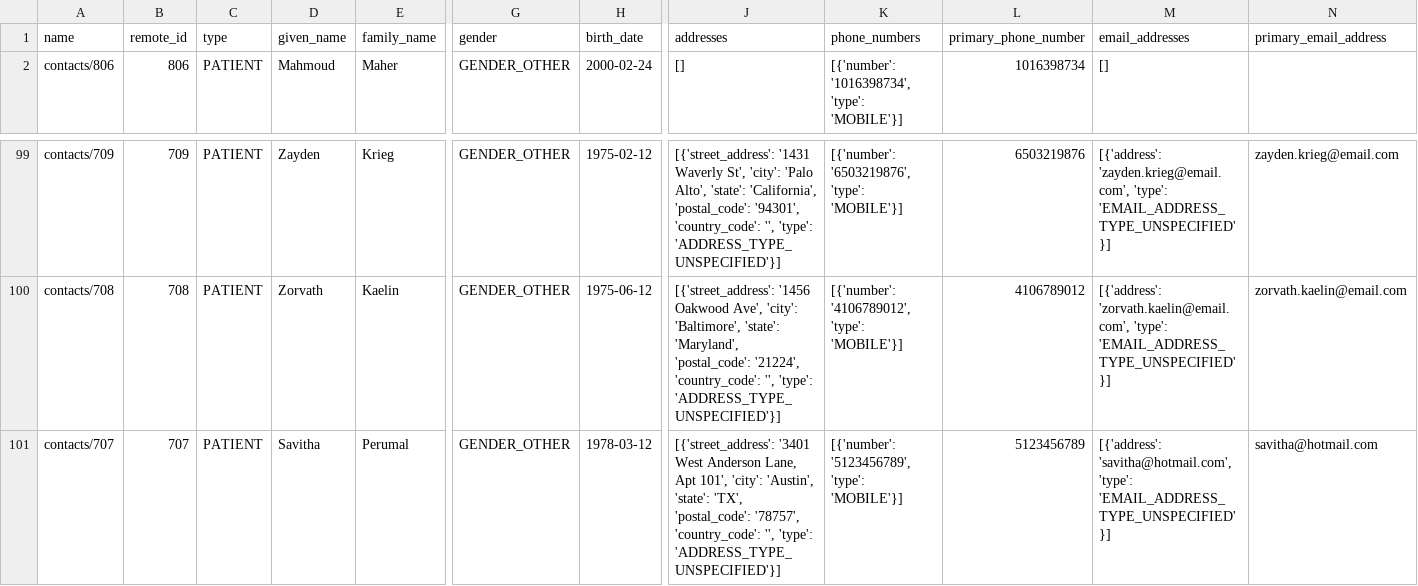
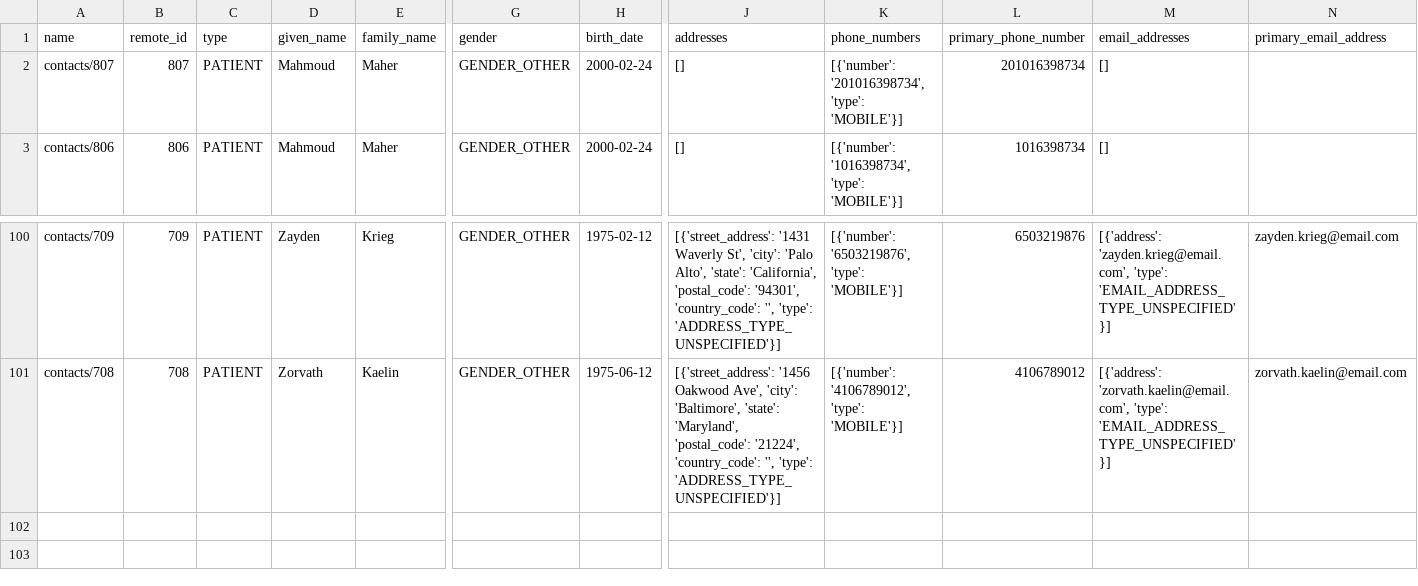
Before and after one commit to jorge210488/DentalRainMaker, a CSV file: dental_data_pipeline/datasets_BI/df_contacts.csv, drawn as a sheet; only a part is shown, gaps mark what is left out; removed rows and columns are numbered as before the commit, all else as after; rows hold the shown columns only; the diff names each change by its address in the sheet, - before the commit and + after, or states it on an @@ line.

```diff
--- a/dental_data_pipeline/datasets_BI/df_contacts.csv
+++ b/dental_data_pipeline/datasets_BI/df_contacts.csv
+row 2: contacts/807 | 807 | PATIENT | Mahmoud | Maher | GENDER_OTHER | 2000-02-24 | [] | [{'number': '201016398734', 'type': 'MOBILE'}] | 201016398734 | []
-row 101: contacts/707 | 707 | PATIENT | Savitha | Perumal | GENDER_OTHER | 1978-03-12 | [{'street_address': '3401 West Anderson Lane, Apt 101', 'city': 'Austin', 'state': 'TX', 'postal_code': '78757', 'country_code': '', 'type': 'ADDRESS_TYPE_UNSPECIFIED'}] | [{'number': '5123456789', 'type': 'MOBILE'}] | 5123456789 | [{'address': 'savitha@hotmail.com', 'type': 'EMAIL_ADDRESS_TYPE_UNSPECIFIED'}] | savitha@hotmail.com
```
Also changed, not shown: dental_data_pipeline/datasets_BI/df_appointments.csv, 3 other files.
